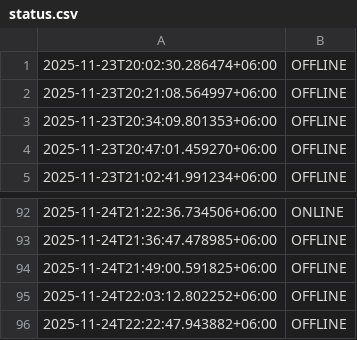
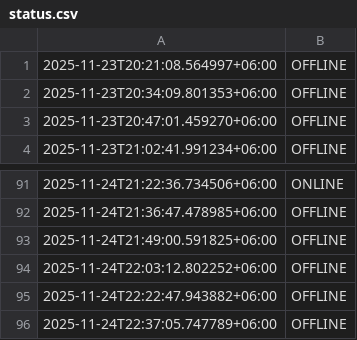
Before and after one commit to akashrahman-me/fiverr-status-monitor, a CSV file: status.csv, drawn as a sheet; only a part is shown, gaps mark what is left out; removed rows and columns are numbered as before the commit, all else as after; the diff names each change by its address in the sheet, - before the commit and + after, or states it on an @@ line.

```diff
--- a/status.csv
+++ b/status.csv
-row 1: 2025-11-23T20:02:30.286474+06:00 | OFFLINE
+row 96: 2025-11-24T22:37:05.747789+06:00 | OFFLINE
```
Also changed, not shown: 1 other file.
